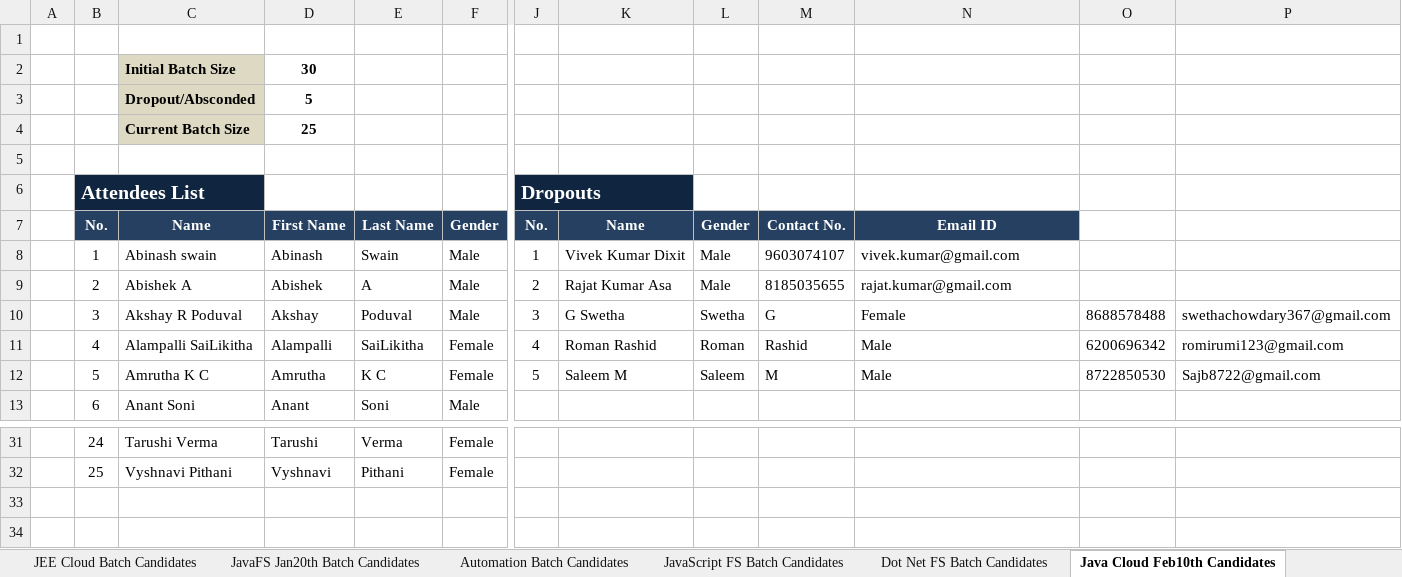
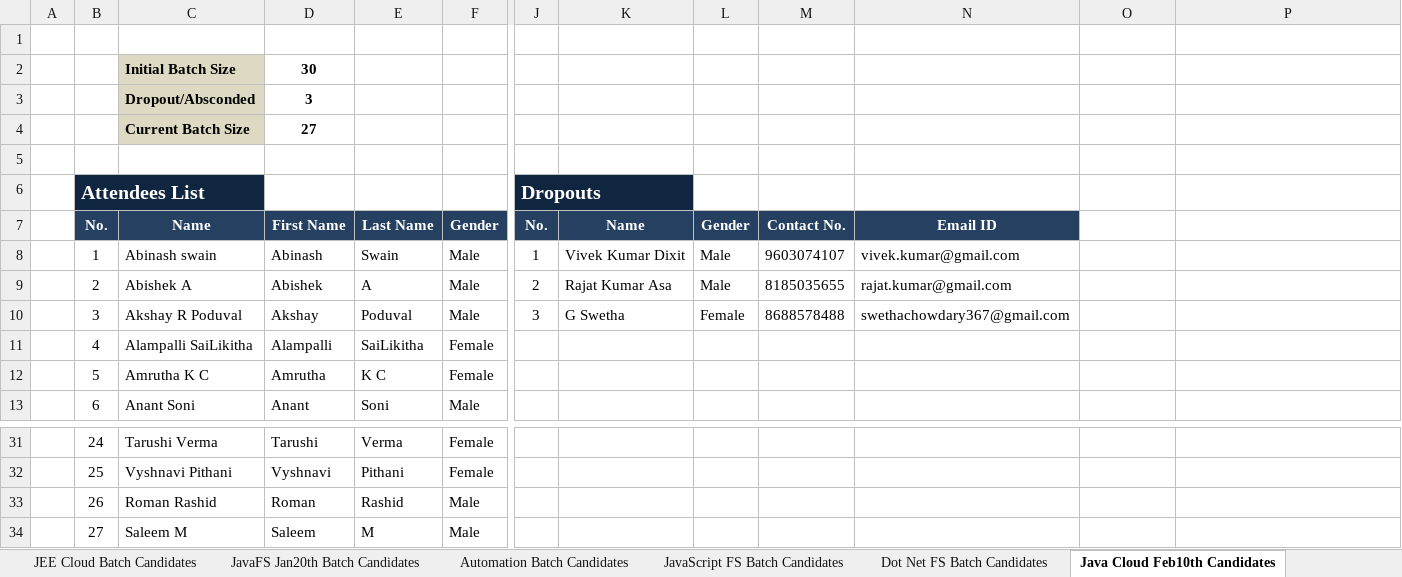
Before and after one commit to Praveen-TestYantra/JSpiders-CG-HTDProgram, an Excel workbook: HTD Programs-Weekly Status Report for Capgemini.xlsx, sheet Java Cloud Feb10th Candidates, drawn as a sheet; only a part is shown, gaps mark what is left out; values as stored, in another font and other column widths than the file's, no borders; conditional formats not drawn; rows hold the shown columns only; the diff names each change by its address in the sheet, - before the commit and + after, or states it on an @@ line.

Commit message:
Dropouts Updated

```diff
--- a/HTD Programs-Weekly Status Report for Capgemini.xlsx (sheet Java Cloud Feb10th Candidates)
+++ b/HTD Programs-Weekly Status Report for Capgemini.xlsx (sheet Java Cloud Feb10th Candidates)
-D3: 5
+D3: 3
-D4: 25
+D4: 27
-L10: Swetha
+L10: Female
-M10: G
+M10: 8688578488
-N10: Female
+N10: swethachowdary367@gmail.com
-O10: 8688578488
+O10: (empty)
-P10: swethachowdary367@gmail.com
+P10: (empty)
-J11: 4
+J11: (empty)
-K11: Roman Rashid
+K11: (empty)
-L11: Roman
+L11: (empty)
-M11: Rashid
+M11: (empty)
-N11:N12: Male
+N11:N12: (empty)
-O11: 6200696342
+O11: (empty)
-P11: romirumi123@gmail.com
+P11: (empty)
-J12: 5
+J12: (empty)
-K12: Saleem M
+K12: (empty)
-L12: Saleem
+L12: (empty)
-M12: M
+M12: (empty)
-O12: 8722850530
+O12: (empty)
-P12: Sajb8722@gmail.com
+P12: (empty)
+row 33:  | 26 | Roman Rashid | Roman | Rashid | Male
+row 34:  | 27 | Saleem M | Saleem | M | Male
```
Also changed, not shown: sheet Summary.
